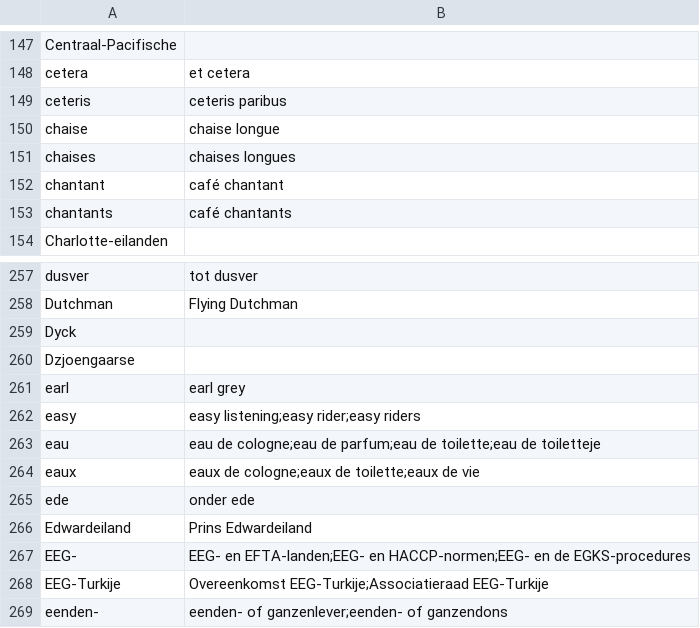
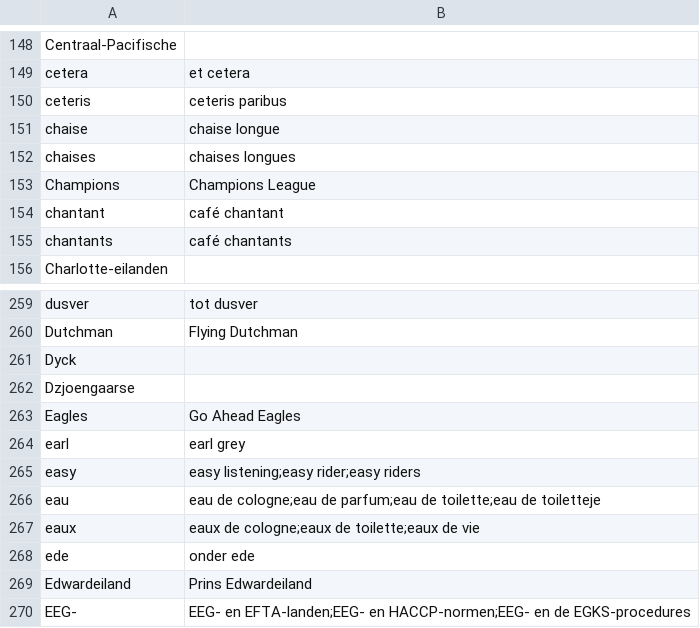
Before and after one commit to OpenTaal/opentaal-wordlist, a TSV file: wordparts.tsv, drawn as a sheet; only a part is shown, gaps mark what is left out; the shorter side is filled out with more unchanged rows; the diff covers the shown part only.

```diff
--- a/wordparts.tsv
+++ b/wordparts.tsv
@@ -151,2 +152,3 @@ chaise	chaise longue
 chaises	chaises longues
+Champions	Champions League
 chantant	café chantant
@@ -260,2 +262,3 @@ Dyck
 Dzjoengaarse	
+Eagles	Go Ahead Eagles
 earl	earl grey
```
Also changed, not shown: 6 added rows and 1 removed row elsewhere in this file, corrections.tsv, 5 other files.
